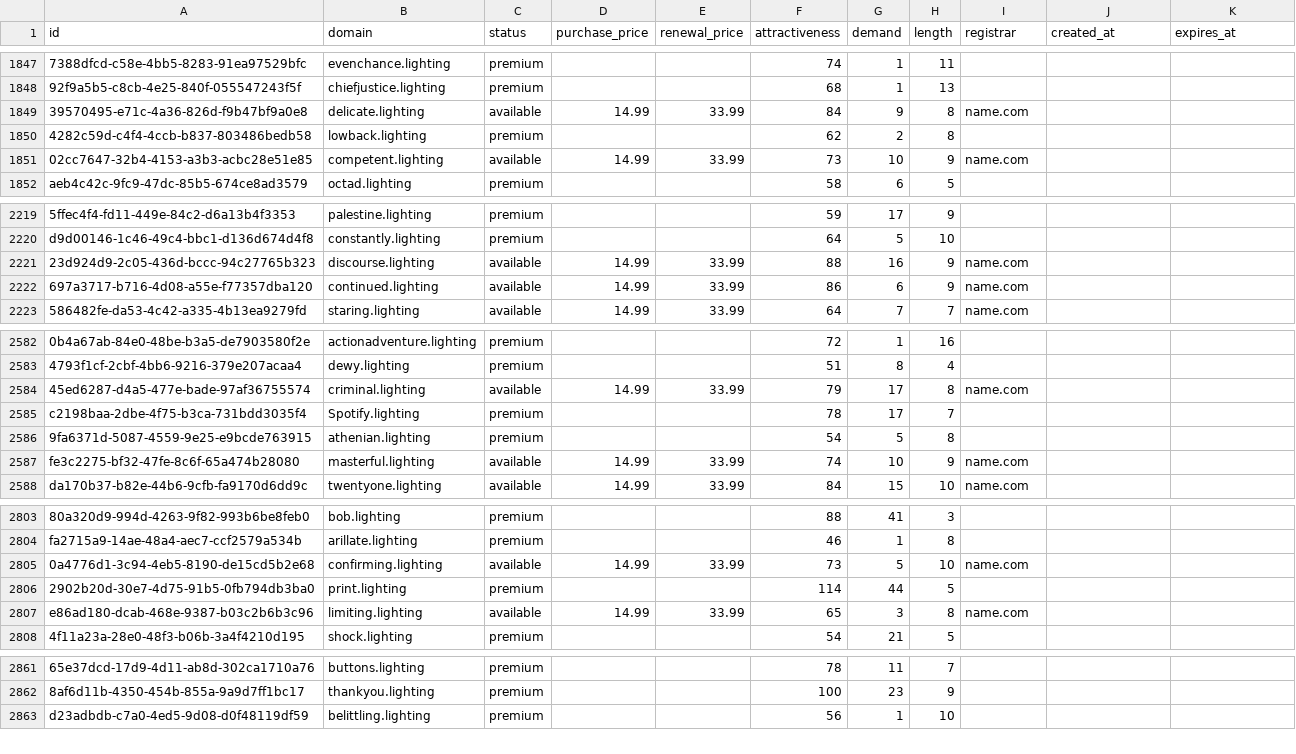
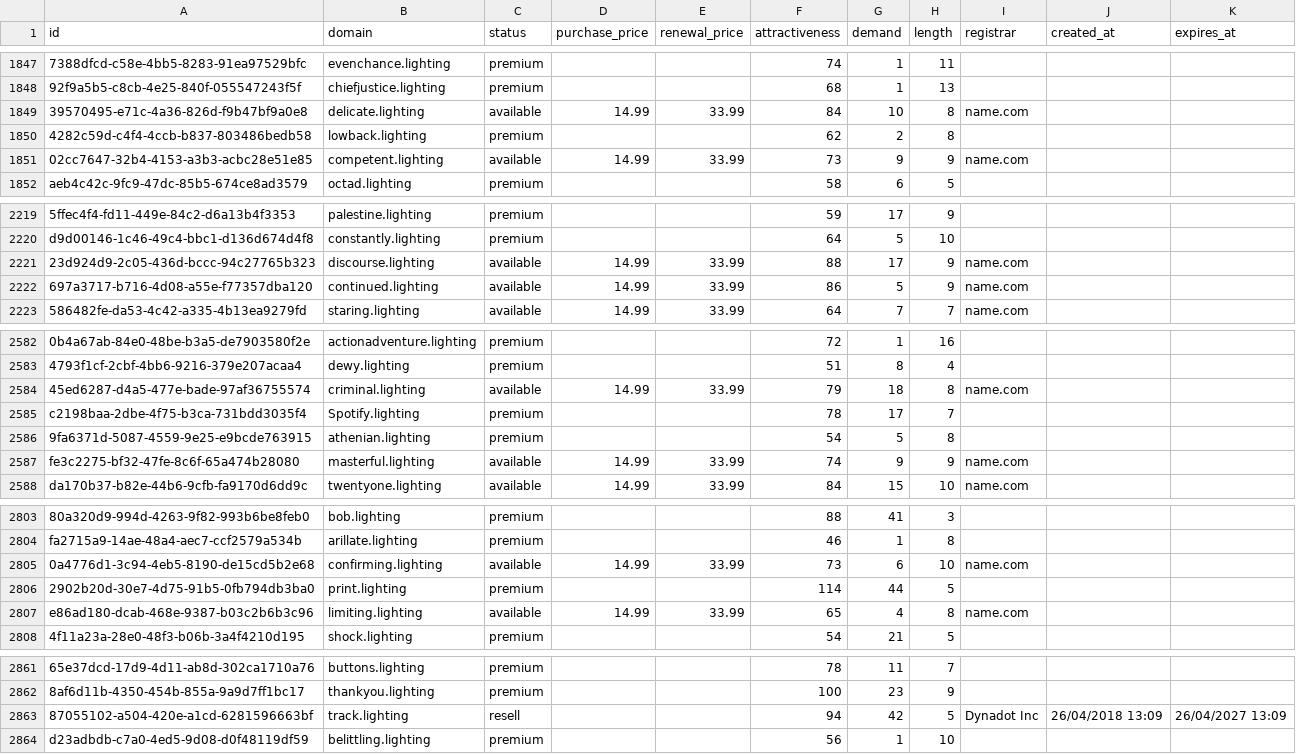
Before and after one commit to UniqueDomains/lighting-oneword-domains, a CSV file: lighting.csv, drawn as a sheet; only a part is shown, gaps mark what is left out; the diff covers the shown part only; the diff names each change by its address in the sheet, - before the commit and + after, or states it on an @@ line.

Commit message:
Domains update

```diff
--- a/lighting.csv
+++ b/lighting.csv
-G1849 (demand): 9
+G1849 (demand): 10
-G1851 (demand): 10
+G1851 (demand): 9
-G2221 (demand): 16
+G2221 (demand): 17
-G2222 (demand): 6
+G2222 (demand): 5
-G2584 (demand): 17
+G2584 (demand): 18
-G2587 (demand): 10
+G2587 (demand): 9
-G2805 (demand): 5
+G2805 (demand): 6
-G2807 (demand): 3
+G2807 (demand): 4
+row 2863: 87055102-a504-420e-a1cd-6281596663bf | track.lighting | resell |  |  | 94 | 42 | 5 | Dynadot Inc | 26/04/2018 13:09 | 26/04/2027 13:09
```
Also changed, not shown: 84 edited cells elsewhere in this file, 3 other files.
